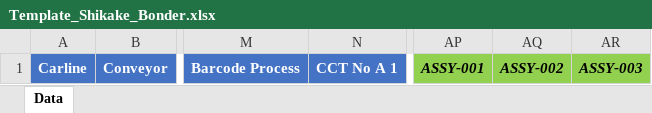
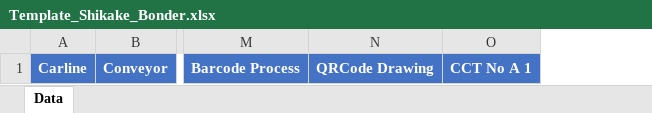
Before and after one commit to fntechnobit/jai_ekanban2, an Excel workbook: public/docs/Template_Shikake_Bonder.xlsx, sheet Data, drawn as a sheet; only a part is shown, gaps mark what is left out; values as stored, in another font and other column widths than the file's, no borders; removed rows and columns are numbered as before the commit, all else as after; the diff names each change by its address in the sheet, - before the commit and + after, or states it on an @@ line.

```diff
--- a/public/docs/Template_Shikake_Bonder.xlsx (sheet Data)
+++ b/public/docs/Template_Shikake_Bonder.xlsx (sheet Data)
+column N, row 1: QRCode Drawing
-column AP, row 1: ASSY-001
-column AQ, row 1: ASSY-002
-column AR, row 1: ASSY-003
```
Also changed, not shown: public/docs/Template_Shikake_Dbl_Crimp.xlsx, public/docs/Template_Shikake_Joint.xlsx, 6 other files.
